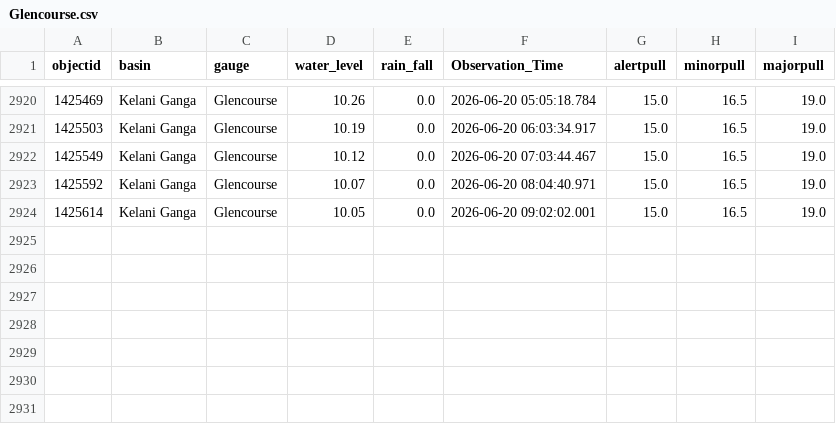
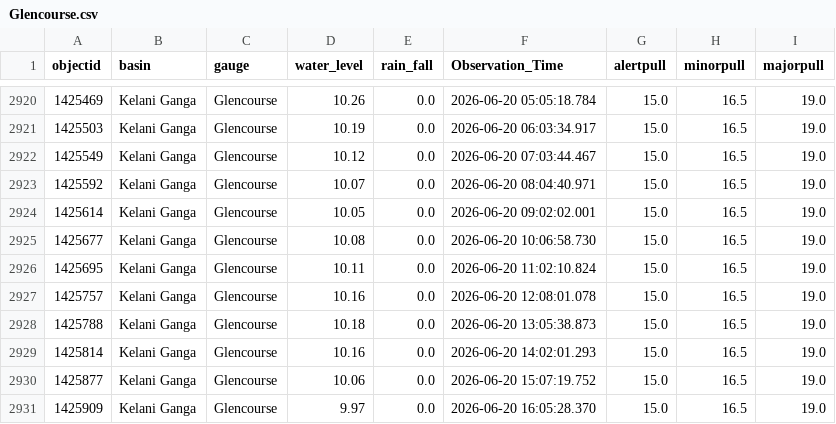
Before and after one commit to hhumal/Irrigation-Dept-Manual-River-Gauge-Readings, a CSV file: Station_Rainfall_CSVs/Glencourse.csv, drawn as a sheet; only a part is shown, gaps mark what is left out.

```diff
--- a/Station_Rainfall_CSVs/Glencourse.csv
+++ b/Station_Rainfall_CSVs/Glencourse.csv
@@ -2924 +2924,8 @@ objectid,basin,gauge,water_level,rain_fall,Observation_Time,alertpull,minorpull,
 1425614,Kelani Ganga,Glencourse,10.05,0.0,2026-06-20 09:02:02.001,15.0,16.5,19.0
+1425677,Kelani Ganga,Glencourse,10.08,0.0,2026-06-20 10:06:58.730,15.0,16.5,19.0
+1425695,Kelani Ganga,Glencourse,10.11,0.0,2026-06-20 11:02:10.824,15.0,16.5,19.0
+1425757,Kelani Ganga,Glencourse,10.16,0.0,2026-06-20 12:08:01.078,15.0,16.5,19.0
+1425788,Kelani Ganga,Glencourse,10.18,0.0,2026-06-20 13:05:38.873,15.0,16.5,19.0
+1425814,Kelani Ganga,Glencourse,10.16,0.0,2026-06-20 14:02:01.293,15.0,16.5,19.0
+1425877,Kelani Ganga,Glencourse,10.06,0.0,2026-06-20 15:07:19.752,15.0,16.5,19.0
+1425909,Kelani Ganga,Glencourse,9.97,0.0,2026-06-20 16:05:28.370,15.0,16.5,19.0
```
Also changed, not shown: Station_Rainfall_CSVs/Kalawellawa_(Millakanda).csv, Station_Rainfall_CSVs/Katharagama.csv, 37 other files.
